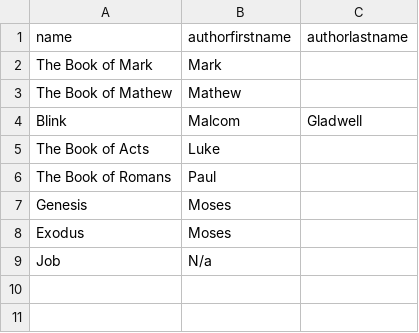
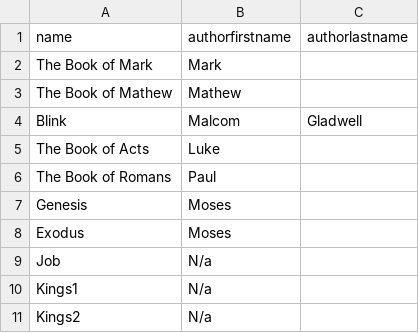
Before and after one commit to moimigueldev/mois-reading-list, a CSV file: 2023.csv, drawn as a sheet; the diff names each change by its address in the sheet, - before the commit and + after, or states it on an @@ line.

Commit message:
added read books

```diff
--- a/2023.csv
+++ b/2023.csv
+row 10: Kings1 | N/a
+row 11: Kings2 | N/a
```
